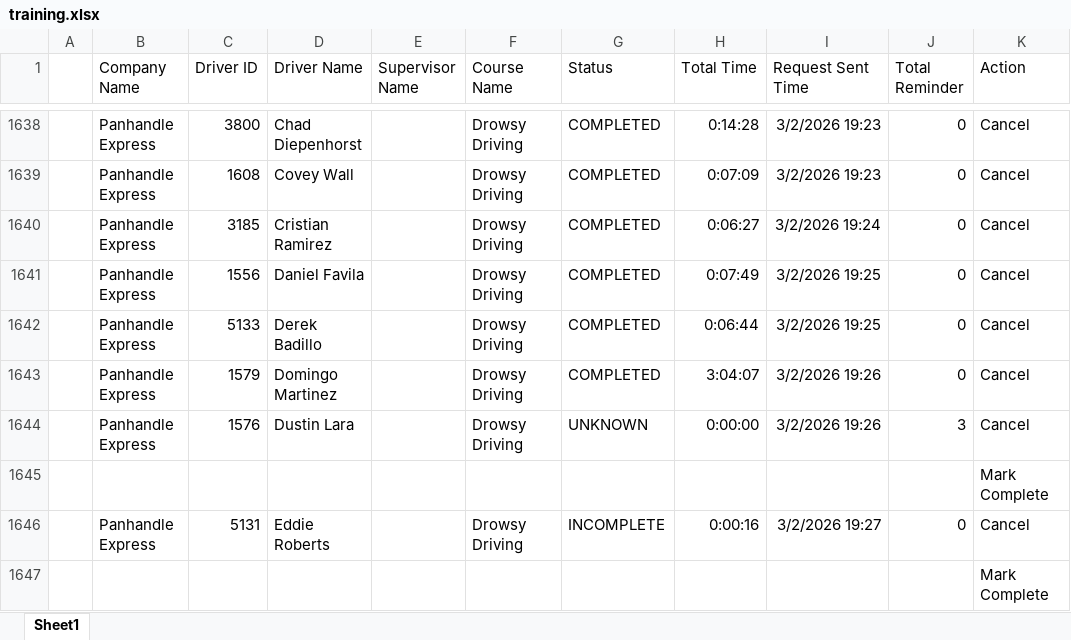
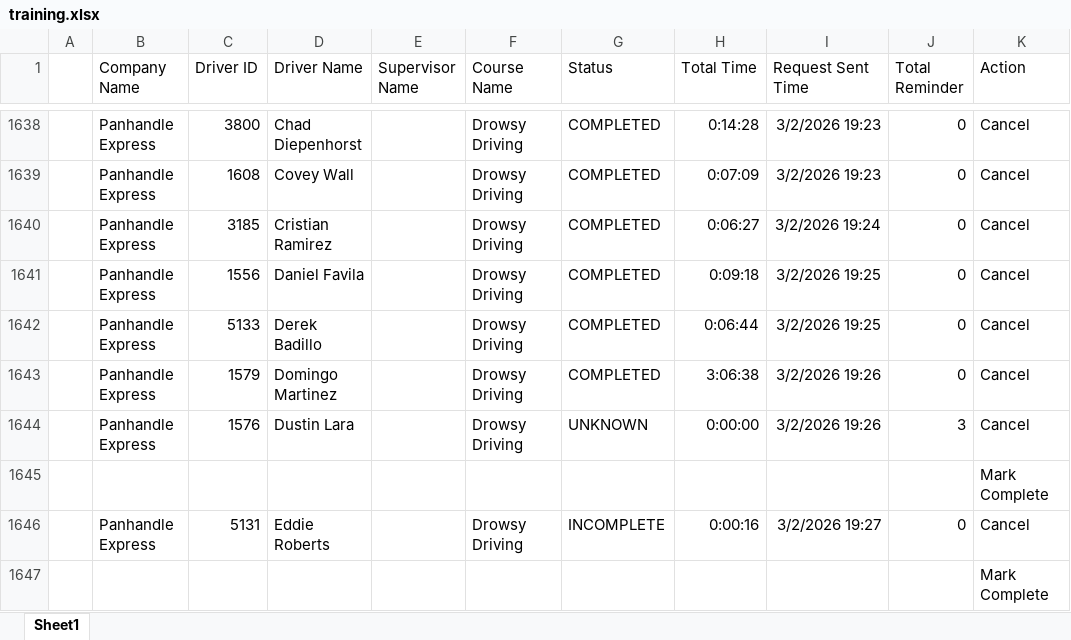
Before and after one commit to jmullins-DEN/panhandle-express, an Excel workbook: training.xlsx, sheet Sheet1, drawn as a sheet; only a part is shown, gaps mark what is left out; values as stored, in another font and other column widths than the file's, no borders; the diff covers the shown part only; the diff names each change by its address in the sheet, - before the commit and + after, or states it on an @@ line.

```diff
--- a/training.xlsx (sheet Sheet1)
+++ b/training.xlsx (sheet Sheet1)
-H1641 (Total Time): 0:07:49
+H1641 (Total Time): 0:09:18
-H1643 (Total Time): 3:04:07
+H1643 (Total Time): 3:06:38
```
Also changed, not shown: 67 added rows elsewhere in this sheet, camera_events.xlsx.
